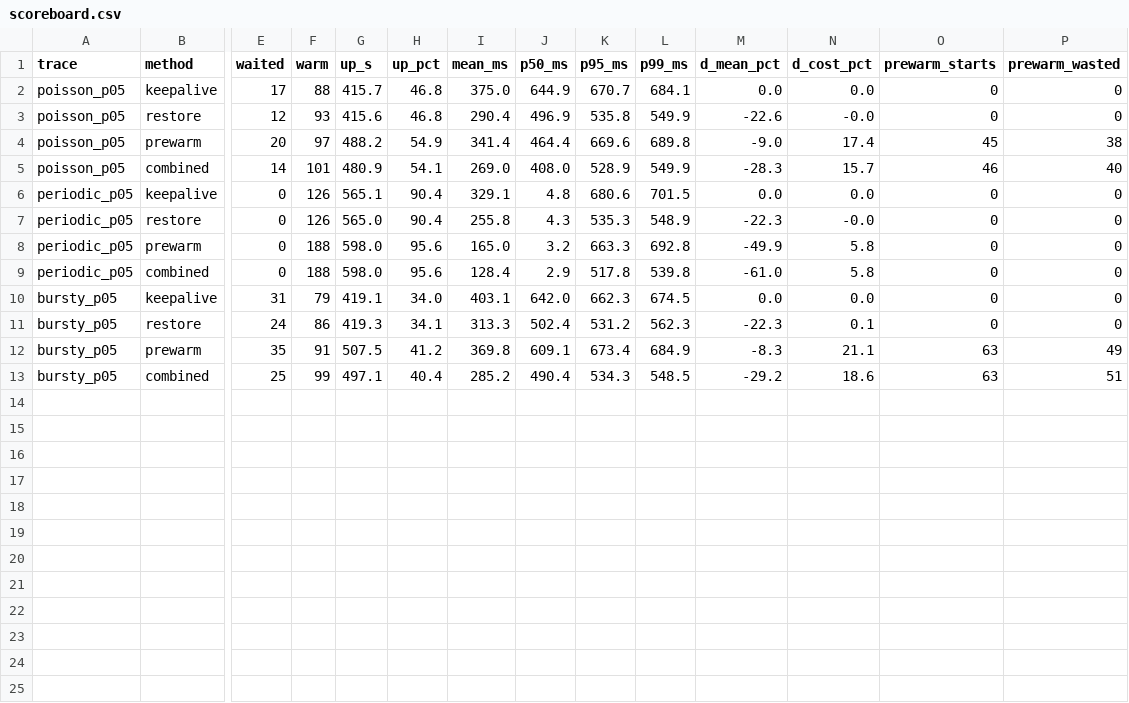
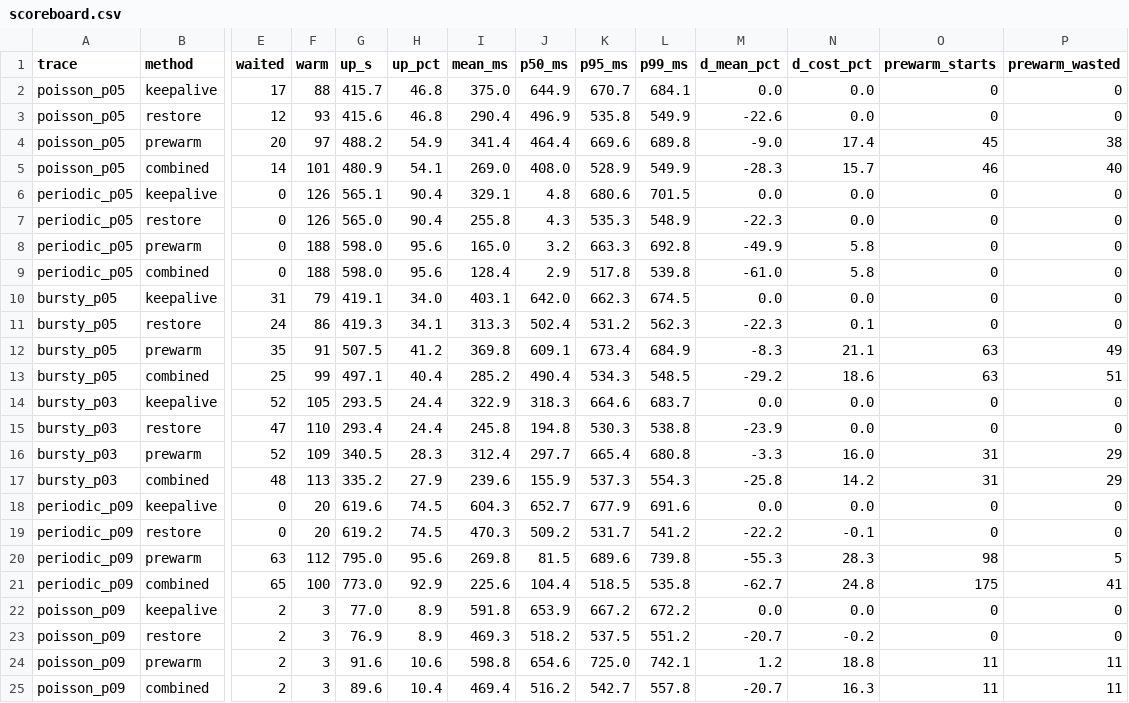
Before and after one commit to kauboi007/balmer, a CSV file: simulation/results/scoreboard.csv, drawn as a sheet; only a part is shown, gaps mark what is left out; rows hold the shown columns only; the diff names each change by its address in the sheet, - before the commit and + after, or states it on an @@ line.

```diff
--- a/simulation/results/scoreboard.csv
+++ b/simulation/results/scoreboard.csv
-N3 (d_cost_pct): -0.0
+N3 (d_cost_pct): 0.0
-N7 (d_cost_pct): -0.0
+N7 (d_cost_pct): 0.0
+row 14: bursty_p03 | keepalive | 52 | 105 | 293.5 | 24.4 | 322.9 | 318.3 | 664.6 | 683.7 | 0.0 | 0.0 | 0 | 0
+row 15: bursty_p03 | restore | 47 | 110 | 293.4 | 24.4 | 245.8 | 194.8 | 530.3 | 538.8 | -23.9 | 0.0 | 0 | 0
+row 16: bursty_p03 | prewarm | 52 | 109 | 340.5 | 28.3 | 312.4 | 297.7 | 665.4 | 680.8 | -3.3 | 16.0 | 31 | 29
+row 17: bursty_p03 | combined | 48 | 113 | 335.2 | 27.9 | 239.6 | 155.9 | 537.3 | 554.3 | -25.8 | 14.2 | 31 | 29
+row 18: periodic_p09 | keepalive | 0 | 20 | 619.6 | 74.5 | 604.3 | 652.7 | 677.9 | 691.6 | 0.0 | 0.0 | 0 | 0
+row 19: periodic_p09 | restore | 0 | 20 | 619.2 | 74.5 | 470.3 | 509.2 | 531.7 | 541.2 | -22.2 | -0.1 | 0 | 0
+row 20: periodic_p09 | prewarm | 63 | 112 | 795.0 | 95.6 | 269.8 | 81.5 | 689.6 | 739.8 | -55.3 | 28.3 | 98 | 5
+row 21: periodic_p09 | combined | 65 | 100 | 773.0 | 92.9 | 225.6 | 104.4 | 518.5 | 535.8 | -62.7 | 24.8 | 175 | 41
+row 22: poisson_p09 | keepalive | 2 | 3 | 77.0 | 8.9 | 591.8 | 653.9 | 667.2 | 672.2 | 0.0 | 0.0 | 0 | 0
+row 23: poisson_p09 | restore | 2 | 3 | 76.9 | 8.9 | 469.3 | 518.2 | 537.5 | 551.2 | -20.7 | -0.2 | 0 | 0
+row 24: poisson_p09 | prewarm | 2 | 3 | 91.6 | 10.6 | 598.8 | 654.6 | 725.0 | 742.1 | 1.2 | 18.8 | 11 | 11
+row 25: poisson_p09 | combined | 2 | 3 | 89.6 | 10.4 | 469.4 | 516.2 | 542.7 | 557.8 | -20.7 | 16.3 | 11 | 11
```
Also changed, not shown: simulation/results/summary.csv, 51 other files.
